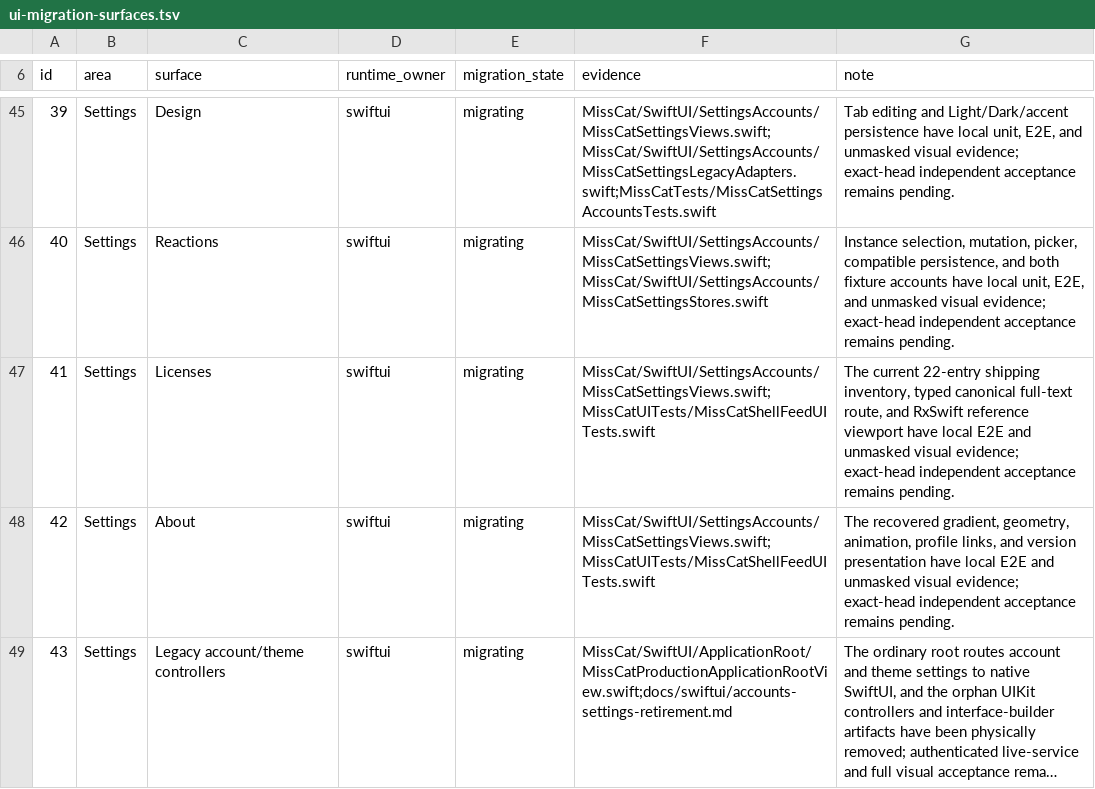
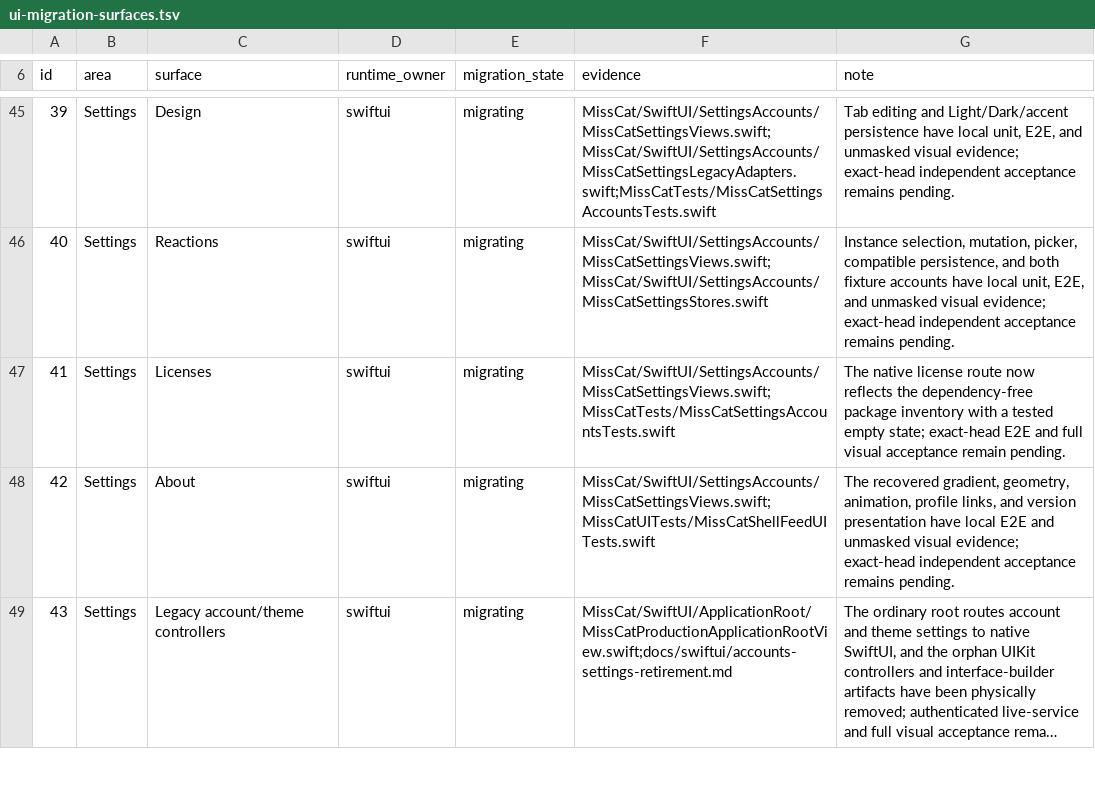
Before and after one commit to YuigaWada/MissCat, a TSV file: docs/ui-migration-surfaces.tsv, drawn as a sheet; only a part is shown, gaps mark what is left out; long unchanged cells end in ….

Commit message:
[fix] complete dependency-free push deferral integration

```diff
--- a/docs/ui-migration-surfaces.tsv
+++ b/docs/ui-migration-surfaces.tsv
@@ -46,3 +46,3 @@ id	area	surface	runtime_owner	migration_state	evidence	note
 40	Settings	Reactions	swiftui	migrating	MissCat/SwiftUI/SettingsAccounts/MissCatSettingsViews.swift;MissCat/SwiftUI/SettingsAccounts/MissCatSettingsStores.swift	Instance selection, mutation, picker, compatible persistence, and both fixture accounts have local unit, E2E, and unmasked visual evidence; exact-head independent acceptance remains pending.
-41	Settings	Licenses	swiftui	migrating	MissCat/SwiftUI/SettingsAccounts/MissCatSettingsViews.swift;MissCatUITests/MissCatShellFeedUITests.swift	The current 22-entry shipping inventory, typed canonical full-text route, and RxSwift reference viewport have local E2E and unmasked visual evidence; exact-head independent acceptance remains pending.
+41	Settings	Licenses	swiftui	migrating	MissCat/SwiftUI/SettingsAccounts/MissCatSettingsViews.swift;MissCatTests/MissCatSettingsAccountsTests.swift	The native license route now reflects the dependency-free package inventory with a tested empty state; exact-head E2E and full visual acceptance remain pending.
 42	Settings	About	swiftui	migrating	MissCat/SwiftUI/SettingsAccounts/MissCatSettingsViews.swift;MissCatUITests/MissCatShellFeedUITests.swift	The recovered gradient, geometry, animation, profile links, and version presentation have local E2E and unmasked visual evidence; exact-head independent acceptance remains pending.
```
Also changed, not shown: 21 other files.
